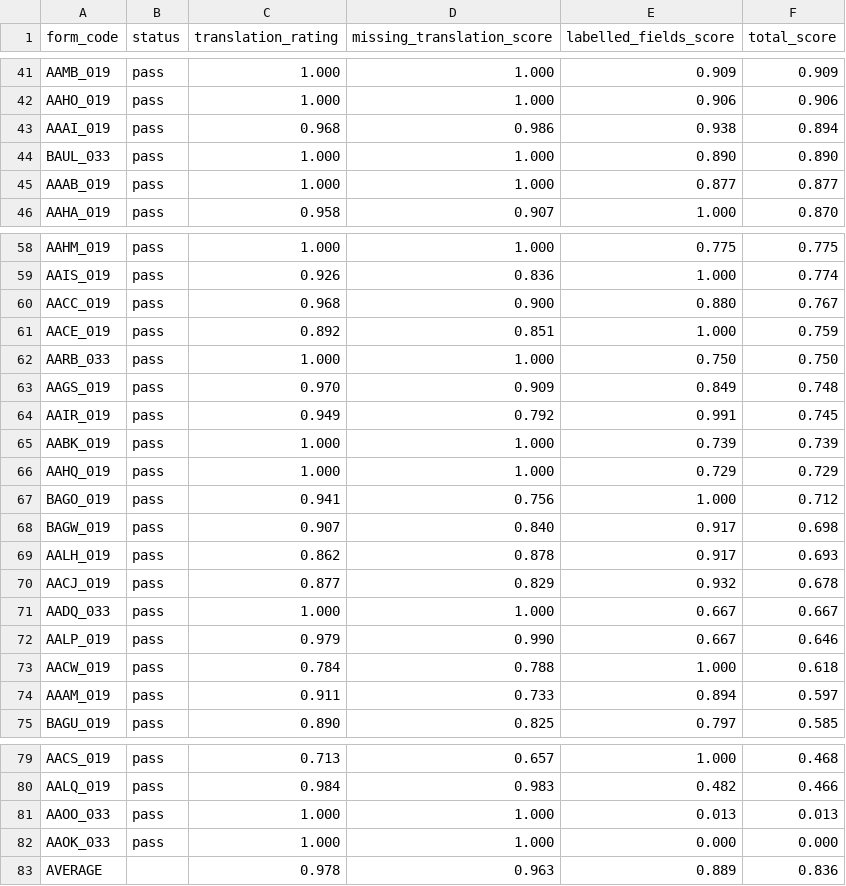
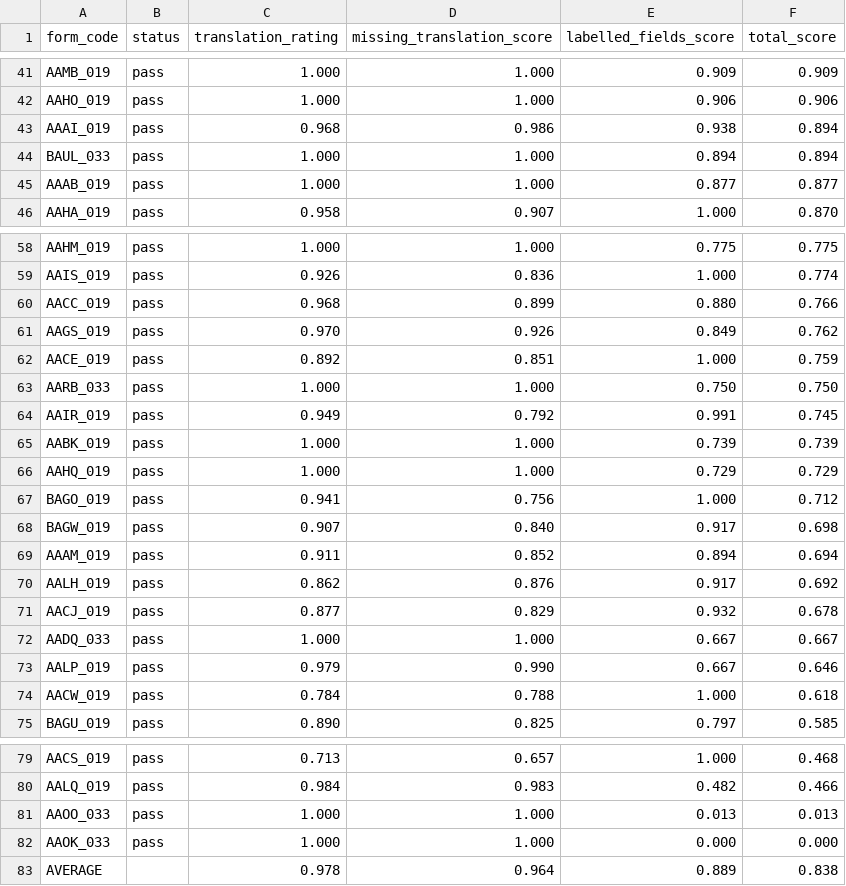
Before and after one commit to ajilach/ajila-forms-conversion-engine, a CSV file: judge/results-baseline.csv, drawn as a sheet; only a part is shown, gaps mark what is left out.

```diff
--- a/judge/results-baseline.csv
+++ b/judge/results-baseline.csv
@@ -43,3 +43,3 @@ AAHO_019,pass,1.000,1.000,0.906,0.906
 AAAI_019,pass,0.968,0.986,0.938,0.894
-BAUL_033,pass,1.000,1.000,0.890,0.890
+BAUL_033,pass,1.000,1.000,0.894,0.894
 AAAB_019,pass,1.000,1.000,0.877,0.877
@@ -59,6 +59,6 @@ AAHM_019,pass,1.000,1.000,0.775,0.775
 AAIS_019,pass,0.926,0.836,1.000,0.774
-AACC_019,pass,0.968,0.900,0.880,0.767
+AACC_019,pass,0.968,0.899,0.880,0.766
+AAGS_019,pass,0.970,0.926,0.849,0.762
 AACE_019,pass,0.892,0.851,1.000,0.759
 AARB_033,pass,1.000,1.000,0.750,0.750
-AAGS_019,pass,0.970,0.909,0.849,0.748
 AAIR_019,pass,0.949,0.792,0.991,0.745
@@ -68,3 +68,4 @@ BAGO_019,pass,0.941,0.756,1.000,0.712
 BAGW_019,pass,0.907,0.840,0.917,0.698
-AALH_019,pass,0.862,0.878,0.917,0.693
+AAAM_019,pass,0.911,0.852,0.894,0.694
+AALH_019,pass,0.862,0.876,0.917,0.692
 AACJ_019,pass,0.877,0.829,0.932,0.678
@@ -73,3 +74,2 @@ AALP_019,pass,0.979,0.990,0.667,0.646
 AACW_019,pass,0.784,0.788,1.000,0.618
-AAAM_019,pass,0.911,0.733,0.894,0.597
 BAGU_019,pass,0.890,0.825,0.797,0.585
@@ -82,2 +82,2 @@ AAOO_033,pass,1.000,1.000,0.013,0.013
 AAOK_033,pass,1.000,1.000,0.000,0.000
-AVERAGE,,0.978,0.963,0.889,0.836
+AVERAGE,,0.978,0.964,0.889,0.838
```
Also changed, not shown: 2 other files.
